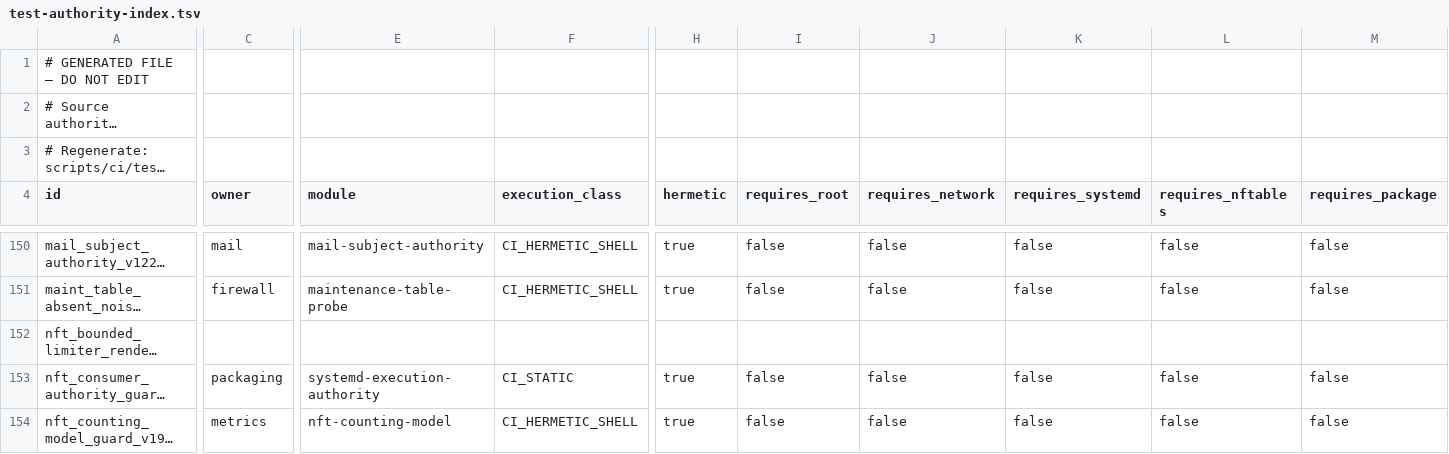
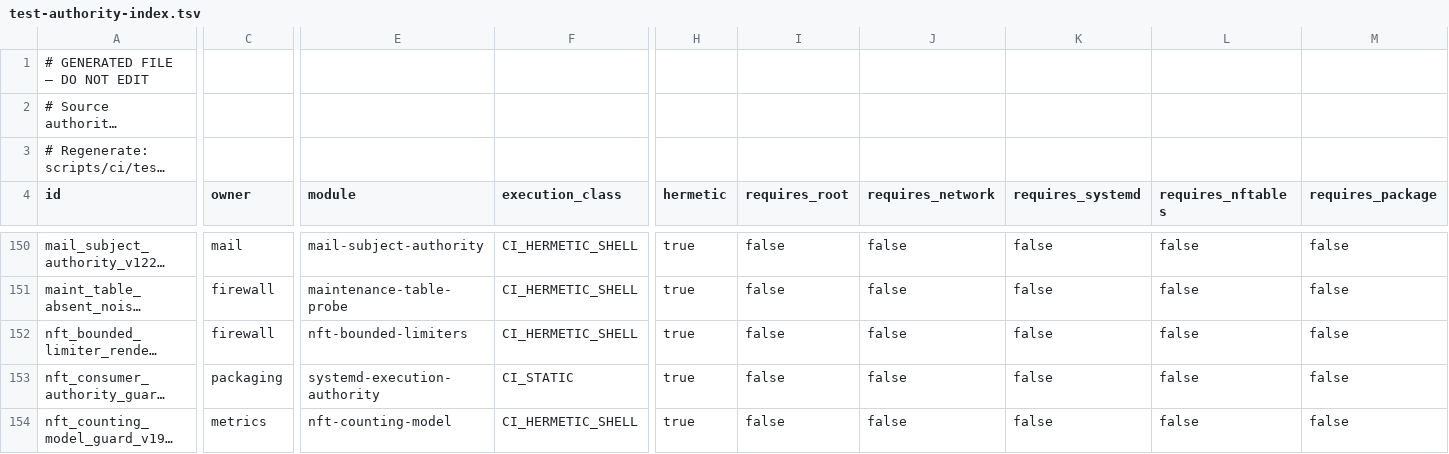
Before and after one commit to itcmsgr/nftban, a TSV file: scripts/ci/test-authority-index.tsv, drawn as a sheet; only a part is shown, gaps mark what is left out; long unchanged cells end in …; the diff names each change by its address in the sheet, - before the commit and + after, or states it on an @@ line.

Commit message:
test(meta): the new limiter test lacked its required test-authority fields
The STRICT zero-unclassified validator requires ta.id/owner/module/
execution_class/hermetic/requires_* on every shell test; my file declared only
gate/blocking/timeout, so the required Policy Gates step failed on metadata
before anything about the meter fix was in question. Fields added to match the
existing convention and the test's actual needs: hermetic, no root, no network,
no systemd, no package, and requires_nftables=false — it USES nft when present
and SKIPs (loudly) when not, so it does not REQUIRE it. Index regenerated.

```diff
--- a/scripts/ci/test-authority-index.tsv
+++ b/scripts/ci/test-authority-index.tsv
-C152 (owner): (empty)
+C152 (owner): firewall
-E152 (module): (empty)
+E152 (module): nft-bounded-limiters
-F152 (execution_class): (empty)
+F152 (execution_class): CI_HERMETIC_SHELL
-H152 (hermetic): (empty)
+H152 (hermetic): true
-I152 (requires_root): (empty)
+I152 (requires_root): false
-J152 (requires_network): (empty)
+J152 (requires_network): false
-K152 (requires_systemd): (empty)
+K152 (requires_systemd): false
-L152 (requires_nftables): (empty)
+L152 (requires_nftables): false
-M152 (requires_package): (empty)
+M152 (requires_package): false
```
Also changed, not shown: 1 other file.
